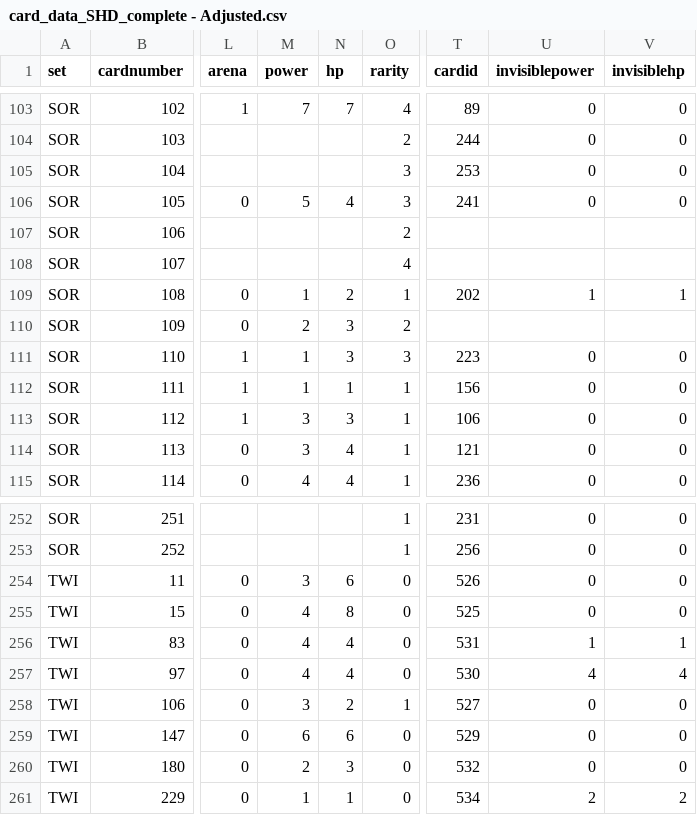
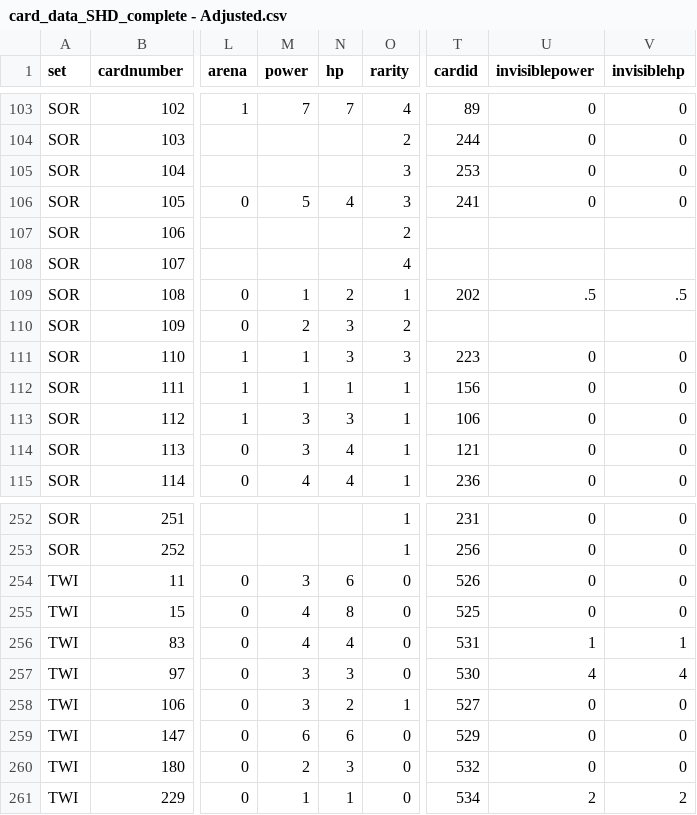
Before and after one commit to nomadotto/Force_Unlimited_Python_Scripts, a CSV file: data/card_data_SHD_complete - Adjusted.csv, drawn as a sheet; only a part is shown, gaps mark what is left out; the diff names each change by its address in the sheet, - before the commit and + after, or states it on an @@ line.

```diff
--- a/data/card_data_SHD_complete - Adjusted.csv
+++ b/data/card_data_SHD_complete - Adjusted.csv
-U109 (invisiblepower): 1
+U109 (invisiblepower): .5
-V109 (invisiblehp): 1
+V109 (invisiblehp): .5
-M257 (power): 4
+M257 (power): 3
-N257 (hp): 4
+N257 (hp): 3
```
Also changed, not shown: 12 other files.
